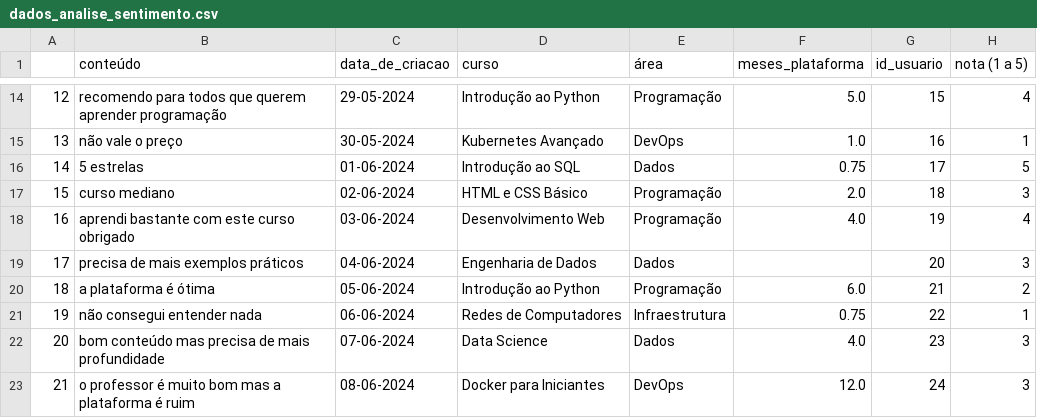
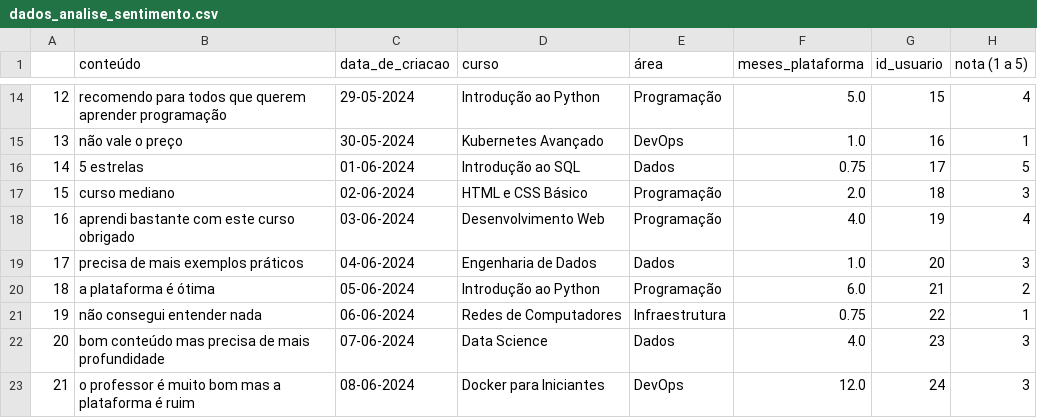
Before and after one commit to mariaiteixeira/desafio_dados, a CSV file: dados_analise_sentimento.csv, drawn as a sheet; only a part is shown, gaps mark what is left out.

Commit message:
Trocar o CSV

```diff
--- a/dados_analise_sentimento.csv
+++ b/dados_analise_sentimento.csv
@@ -18,3 +18,3 @@
 16,aprendi bastante com este curso obrigado,03-06-2024,Desenvolvimento Web,Programação,4.0,19,4
-17,precisa de mais exemplos práticos,04-06-2024,Engenharia de Dados,Dados,,20,3
+17,precisa de mais exemplos práticos,04-06-2024,Engenharia de Dados,Dados,1.0,20,3
 18,a plataforma é ótima,05-06-2024,Introdução ao Python,Programação,6.0,21,2
```
